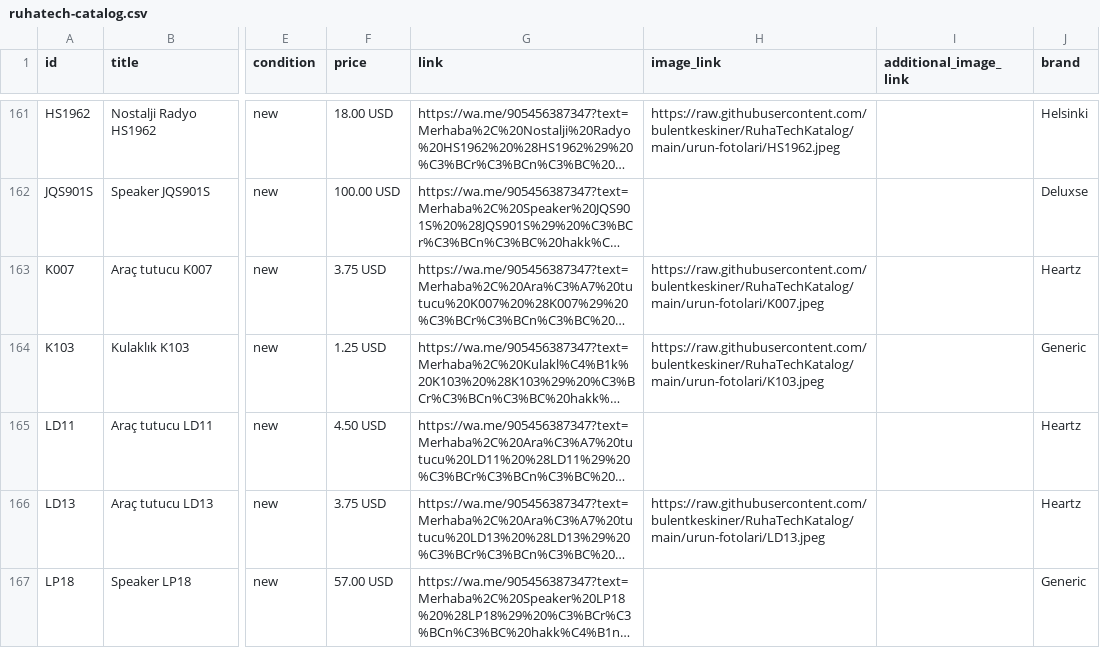
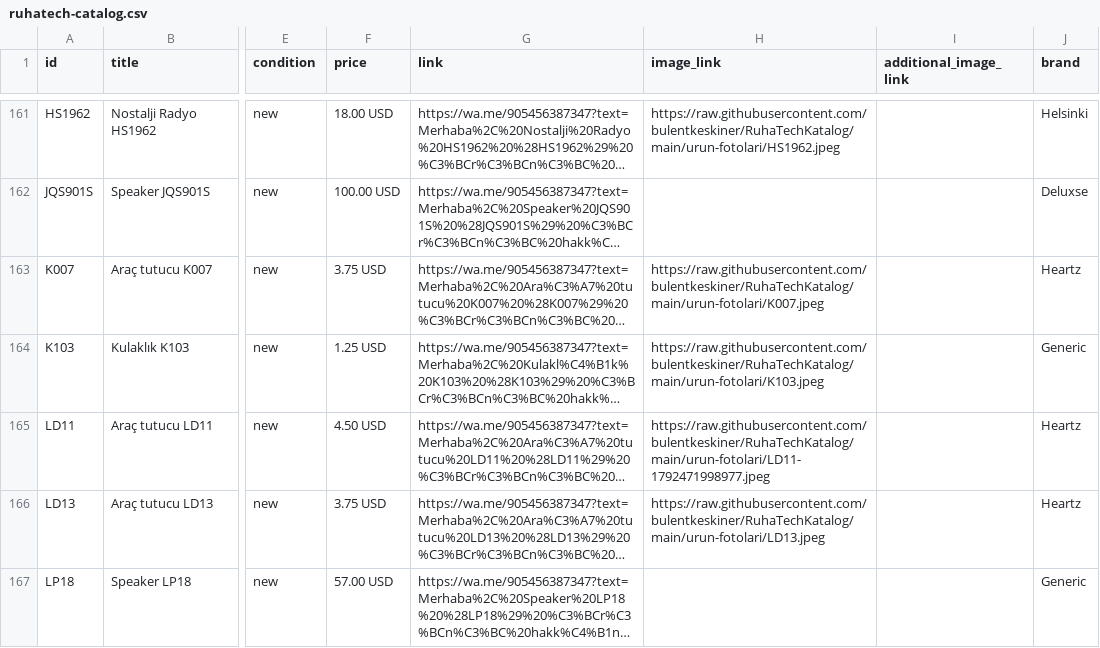
Before and after one commit to bulentkeskiner/RuhaTechKatalog, a CSV file: ruhatech-catalog.csv, drawn as a sheet; only a part is shown, gaps mark what is left out; long unchanged cells end in …; the diff names each change by its address in the sheet, - before the commit and + after, or states it on an @@ line.

Commit message:
Katalog güncellendi (20.10.2026 07:53:23)

```diff
--- a/ruhatech-catalog.csv
+++ b/ruhatech-catalog.csv
-H165 (image_link): (empty)
+H165 (image_link): https://raw.githubusercontent.com/bulentkeskiner/RuhaTechKatalog/main/urun-fotolari/LD11-1792471998977.jpeg
```
